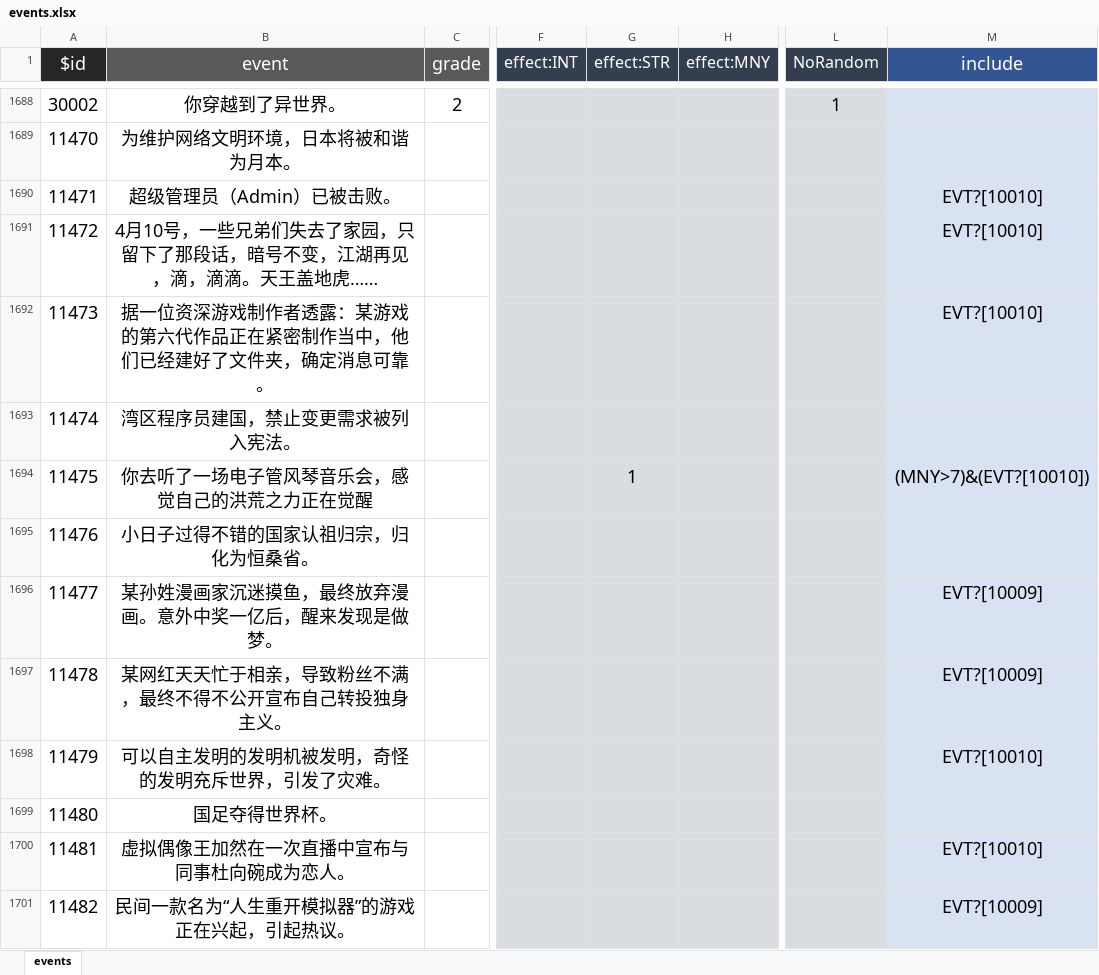
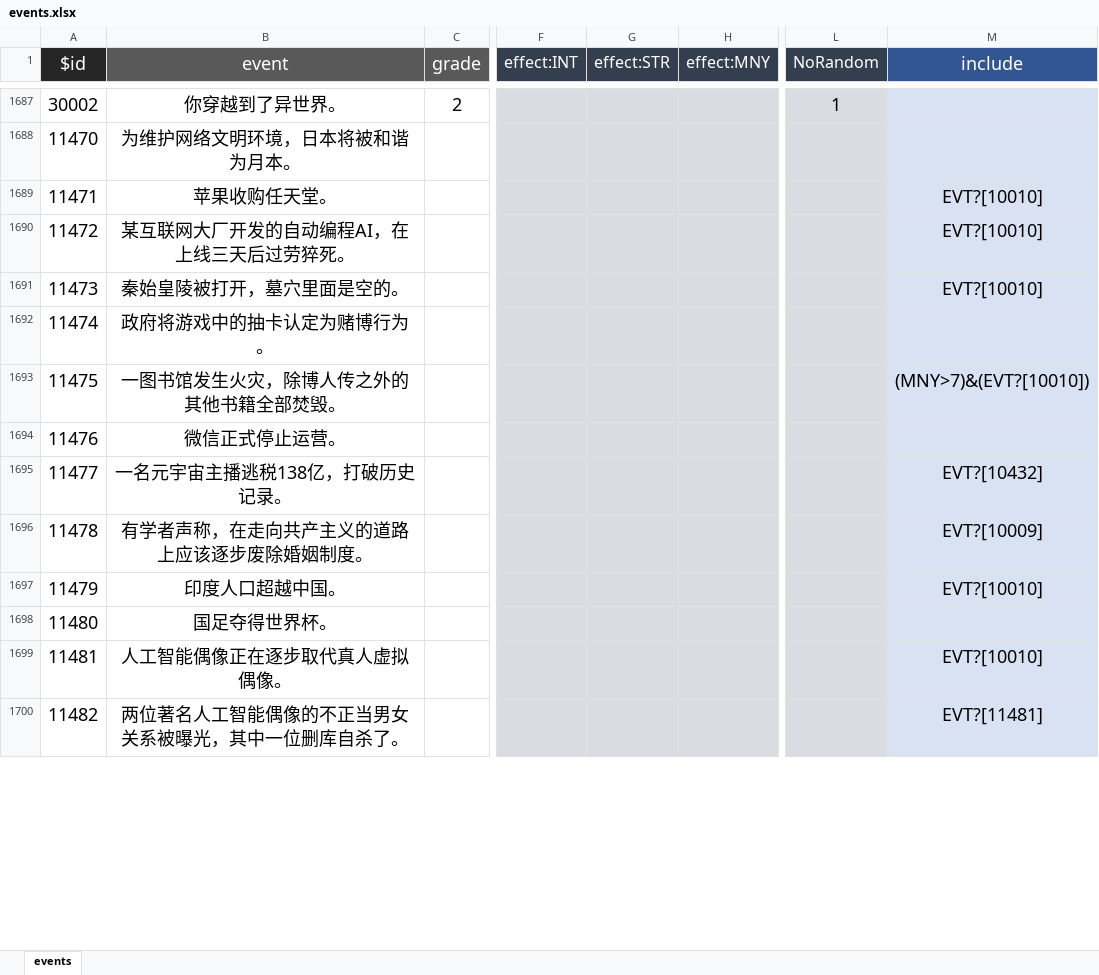
Before and after one commit to VickScarlet/lifeRestart, an Excel workbook: data/en-us/events.xlsx, sheet events, drawn as a sheet; only a part is shown, gaps mark what is left out; values as stored, in another font and other column widths than the file's, no borders; addresses are those after the commit; the diff covers the shown part only; the diff names each change by its address in the sheet, - before the commit and + after, or states it on an @@ line.

```diff
--- a/data/en-us/events.xlsx (sheet events)
+++ b/data/en-us/events.xlsx (sheet events)
-B1689 (event): 超级管理员（Admin）已被击败。
+B1689 (event): 苹果收购任天堂。
-B1690 (event): 4月10号，一些兄弟们失去了家园，只留下了那段话，暗号不变，江湖再见，滴，滴滴。天王盖地虎……
+B1690 (event): 某互联网大厂开发的自动编程AI，在上线三天后过劳猝死。
-B1691 (event): 据一位资深游戏制作者透露：某游戏的第六代作品正在紧密制作当中，他们已经建好了文件夹，确定消息可靠。
+B1691 (event): 秦始皇陵被打开，墓穴里面是空的。
-B1692 (event): 湾区程序员建国，禁止变更需求被列入宪法。
+B1692 (event): 政府将游戏中的抽卡认定为赌博行为。
-B1693 (event): 你去听了一场电子管风琴音乐会，感觉自己的洪荒之力正在觉醒
+B1693 (event): 一图书馆发生火灾，除博人传之外的其他书籍全部焚毁。
-G1693 (effect:STR): 1
+G1693 (effect:STR): (empty)
-B1694 (event): 小日子过得不错的国家认祖归宗，归化为恒桑省。
+B1694 (event): 微信正式停止运营。
-B1695 (event): 某孙姓漫画家沉迷摸鱼，最终放弃漫画。意外中奖一亿后，醒来发现是做梦。
+B1695 (event): 一名元宇宙主播逃税138亿，打破历史记录。
-M1695 (include): EVT?[10009]
+M1695 (include): EVT?[10432]
-B1696 (event): 某网红天天忙于相亲，导致粉丝不满，最终不得不公开宣布自己转投独身主义。
+B1696 (event): 有学者声称，在走向共产主义的道路上应该逐步废除婚姻制度。
-B1697 (event): 可以自主发明的发明机被发明，奇怪的发明充斥世界，引发了灾难。
+B1697 (event): 印度人口超越中国。
-B1699 (event): 虚拟偶像王加然在一次直播中宣布与同事杜向碗成为恋人。
+B1699 (event): 人工智能偶像正在逐步取代真人虚拟偶像。
-B1700 (event): 民间一款名为“人生重开模拟器”的游戏正在兴起，引起热议。
+B1700 (event): 两位著名人工智能偶像的不正当男女关系被曝光，其中一位删库自杀了。
-M1700 (include): EVT?[10009]
+M1700 (include): EVT?[11481]
```
Also changed, not shown: 11 added rows, 10 removed rows and 87 edited cells elsewhere in this sheet, data/en-us/achievement.xlsx, data/en-us/talents.xlsx, 9 other files.
